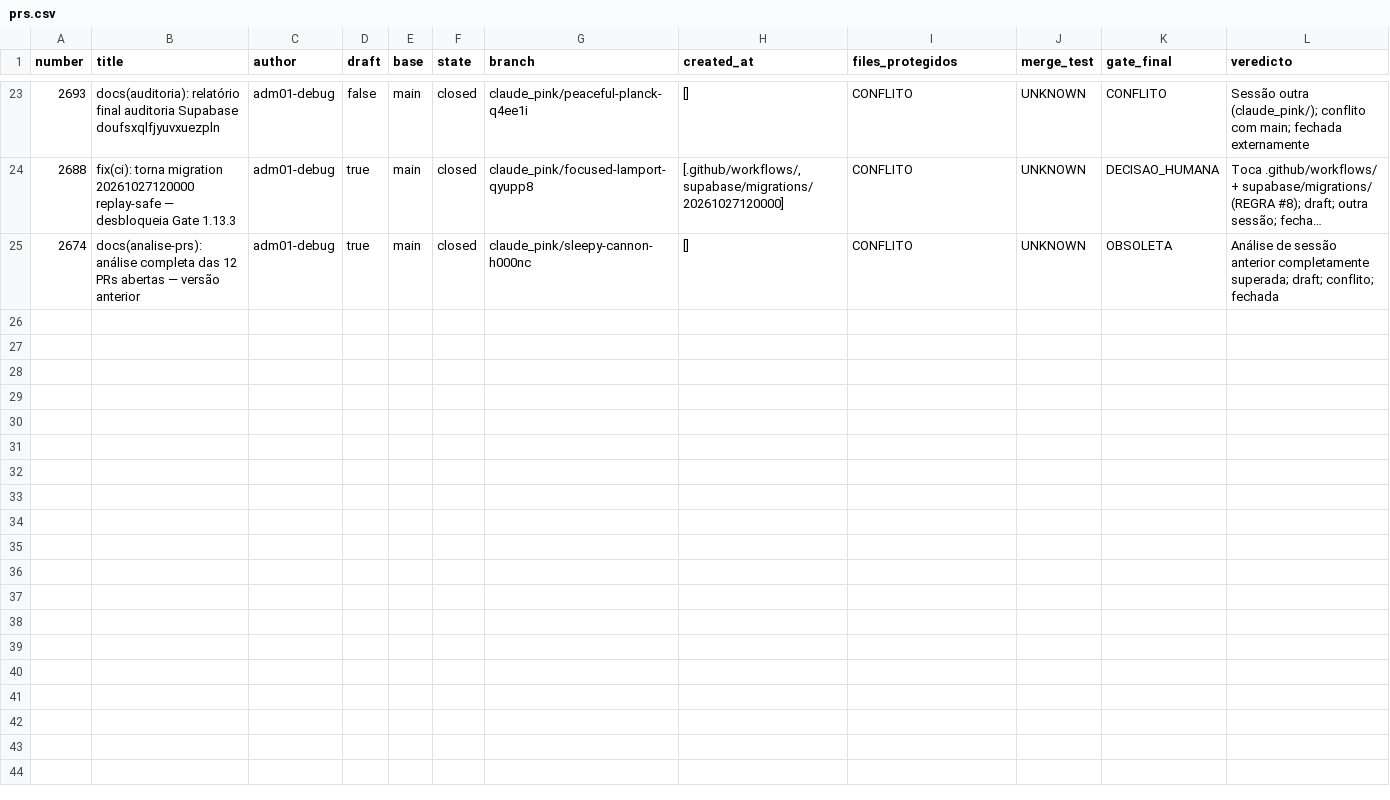
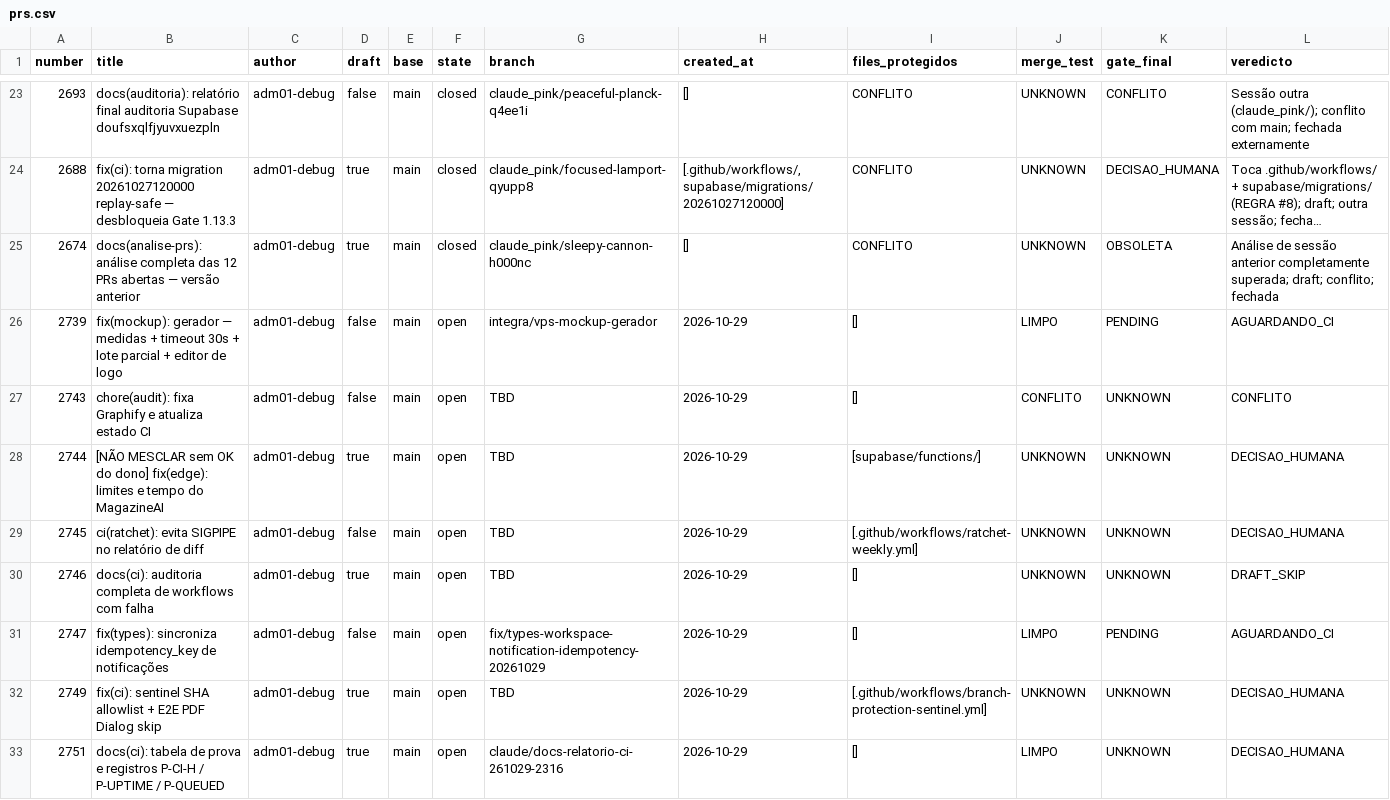
Before and after one commit to adm01-debug/Promo_Gifts_V4, a CSV file: analise-prs/prs.csv, drawn as a sheet; only a part is shown, gaps mark what is left out; long unchanged cells end in …; rows hold the shown columns only; the diff names each change by its address in the sheet, - before the commit and + after, or states it on an @@ line.

```diff
--- a/analise-prs/prs.csv
+++ b/analise-prs/prs.csv
+row 26: 2739 | fix(mockup): gerador — medidas + timeout 30s + lote parcial + editor de logo | adm01-debug | false | main | open | integra/vps-mockup-gerador | 2026-10-29 | [] | LIMPO | PENDING | AGUARDANDO_CI
+row 27: 2743 | chore(audit): fixa Graphify e atualiza estado CI | adm01-debug | false | main | open | TBD | 2026-10-29 | [] | CONFLITO | UNKNOWN | CONFLITO
+row 28: 2744 | [NÃO MESCLAR sem OK do dono] fix(edge): limites e tempo do MagazineAI | adm01-debug | true | main | open | TBD | 2026-10-29 | [supabase/functions/] | UNKNOWN | UNKNOWN | DECISAO_HUMANA
+row 29: 2745 | ci(ratchet): evita SIGPIPE no relatório de diff | adm01-debug | false | main | open | TBD | 2026-10-29 | [.github/workflows/ratchet-weekly.yml] | UNKNOWN | UNKNOWN | DECISAO_HUMANA
+row 30: 2746 | docs(ci): auditoria completa de workflows com falha | adm01-debug | true | main | open | TBD | 2026-10-29 | [] | UNKNOWN | UNKNOWN | DRAFT_SKIP
+row 31: 2747 | fix(types): sincroniza idempotency_key de notificações | adm01-debug | false | main | open | fix/types-workspace-notification-idempotency-20261029 | 2026-10-29 | [] | LIMPO | PENDING | AGUARDANDO_CI
+row 32: 2749 | fix(ci): sentinel SHA allowlist + E2E PDF Dialog skip | adm01-debug | true | main | open | TBD | 2026-10-29 | [.github/workflows/branch-protection-sentinel.yml] | UNKNOWN | UNKNOWN | DECISAO_HUMANA
+row 33: 2751 | docs(ci): tabela de prova e registros P-CI-H / P-UPTIME / P-QUEUED | adm01-debug | true | main | open | claude/docs-relatorio-ci-261029-2316 | 2026-10-29 | [] | LIMPO | UNKNOWN | DECISAO_HUMANA
```
Also changed, not shown: 9 other files.
